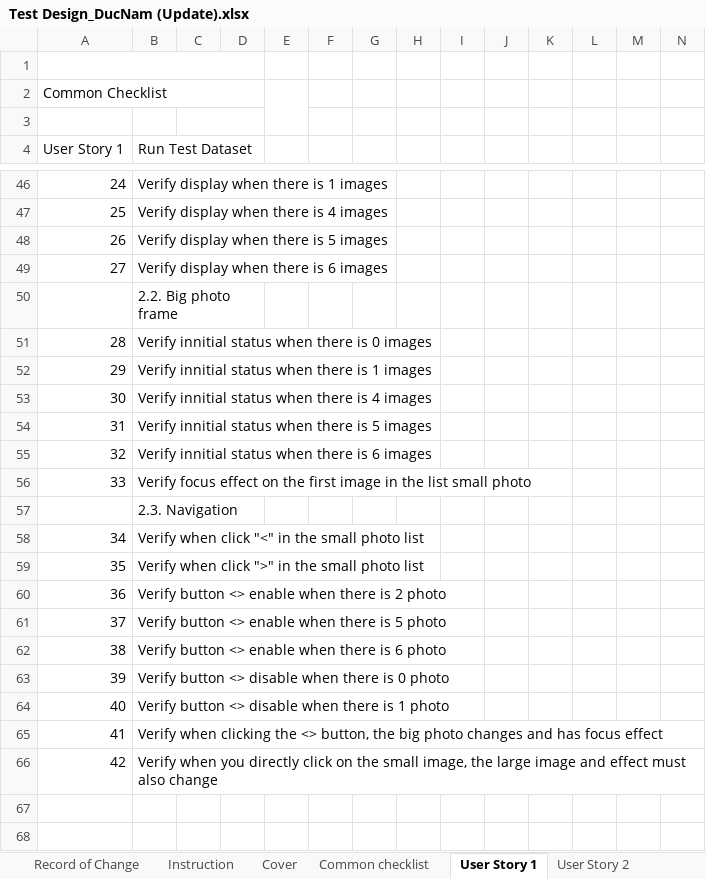
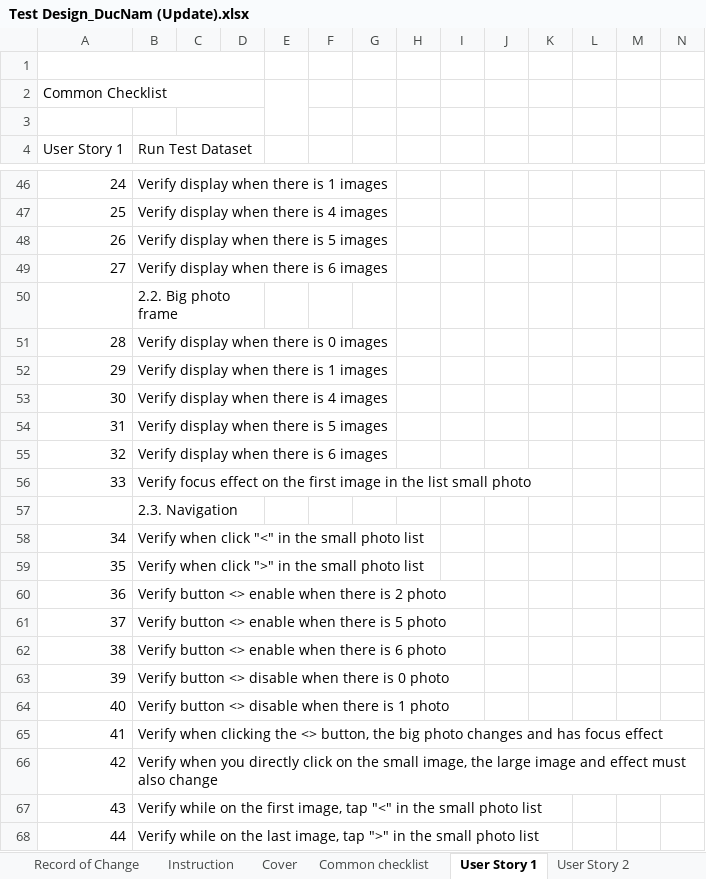
Before and after one commit to ducnam102/Rookies-, an Excel workbook: Test Design_DucNam (Update).xlsx, sheet User Story 1, drawn as a sheet; only a part is shown, gaps mark what is left out; values as stored, in another font and other column widths than the file's, no cell formats; rows hold the shown columns only; the diff names each change by its address in the sheet, - before the commit and + after, or states it on an @@ line.

Commit message:
Add files via upload

```diff
--- a/Test Design_DucNam (Update).xlsx (sheet User Story 1)
+++ b/Test Design_DucNam (Update).xlsx (sheet User Story 1)
-B51 (Run Test Dataset): Verify innitial status when there is 0 images
+B51 (Run Test Dataset): Verify display when there is 0 images
-B52 (Run Test Dataset): Verify innitial status when there is 1 images
+B52 (Run Test Dataset): Verify display when there is 1 images
-B53 (Run Test Dataset): Verify innitial status when there is 4 images
+B53 (Run Test Dataset): Verify display when there is 4 images
-B54 (Run Test Dataset): Verify innitial status when there is 5 images
+B54 (Run Test Dataset): Verify display when there is 5 images
-B55 (Run Test Dataset): Verify innitial status when there is 6 images
+B55 (Run Test Dataset): Verify display when there is 6 images
+row 67: 43 | Verify while on the first image, tap "<" in the small photo list
+row 68: 44 | Verify while on the last image, tap ">" in the small photo list
```
Also changed, not shown: cell formats, formulas that keep their value.
